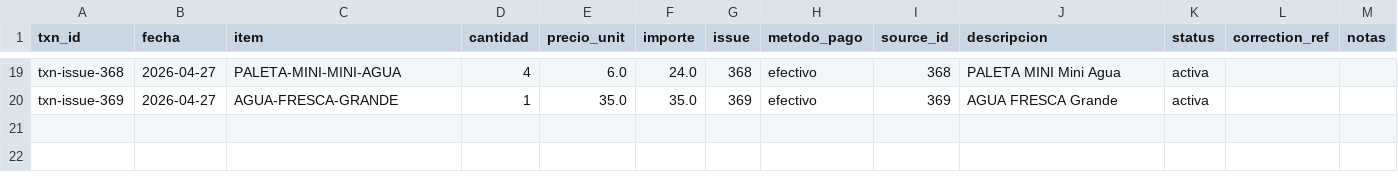
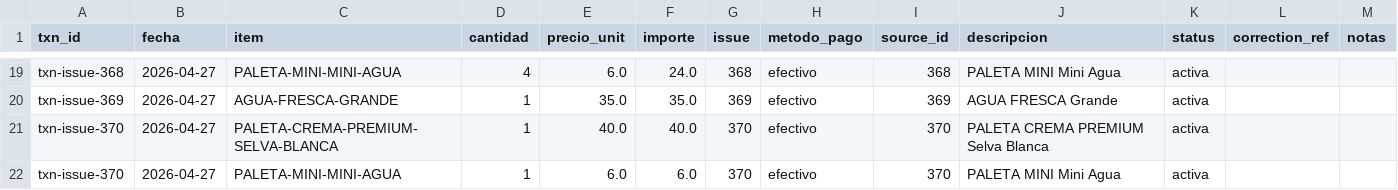
Before and after one commit to OswaldoCasillas/Ventas, a CSV file: docs/diario/2026-04-27-ventas.csv, drawn as a sheet; only a part is shown, gaps mark what is left out.

```diff
--- a/docs/diario/2026-04-27-ventas.csv
+++ b/docs/diario/2026-04-27-ventas.csv
@@ -20 +20,3 @@ txn-issue-368,2026-04-27,PALETA-MINI-MINI-AGUA,4,6.0,24.0,368,efectivo,368,PALET
 txn-issue-369,2026-04-27,AGUA-FRESCA-GRANDE,1,35.0,35.0,369,efectivo,369,AGUA FRESCA Grande,activa,,
+txn-issue-370,2026-04-27,PALETA-CREMA-PREMIUM-SELVA-BLANCA,1,40.0,40.0,370,efectivo,370,PALETA CREMA PREMIUM Selva Blanca,activa,,
+txn-issue-370,2026-04-27,PALETA-MINI-MINI-AGUA,1,6.0,6.0,370,efectivo,370,PALETA MINI Mini Agua,activa,,
```
Also changed, not shown: data/inventory.csv, data/processed_events.csv, 4 other files.
